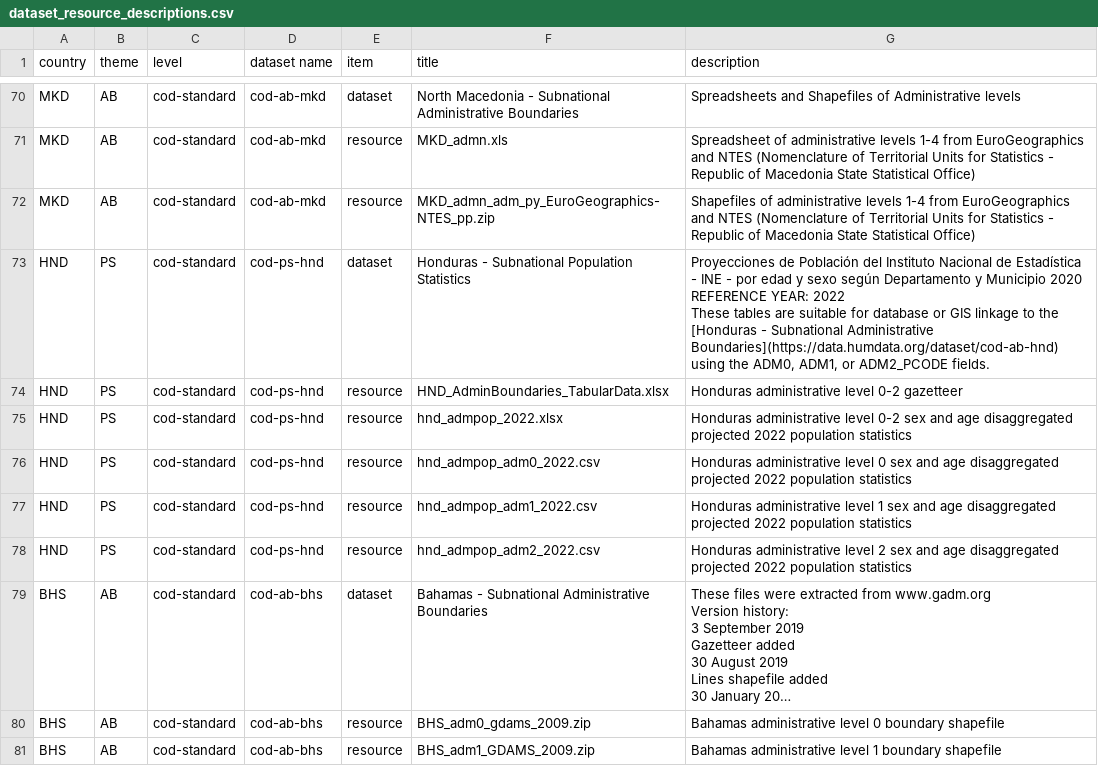
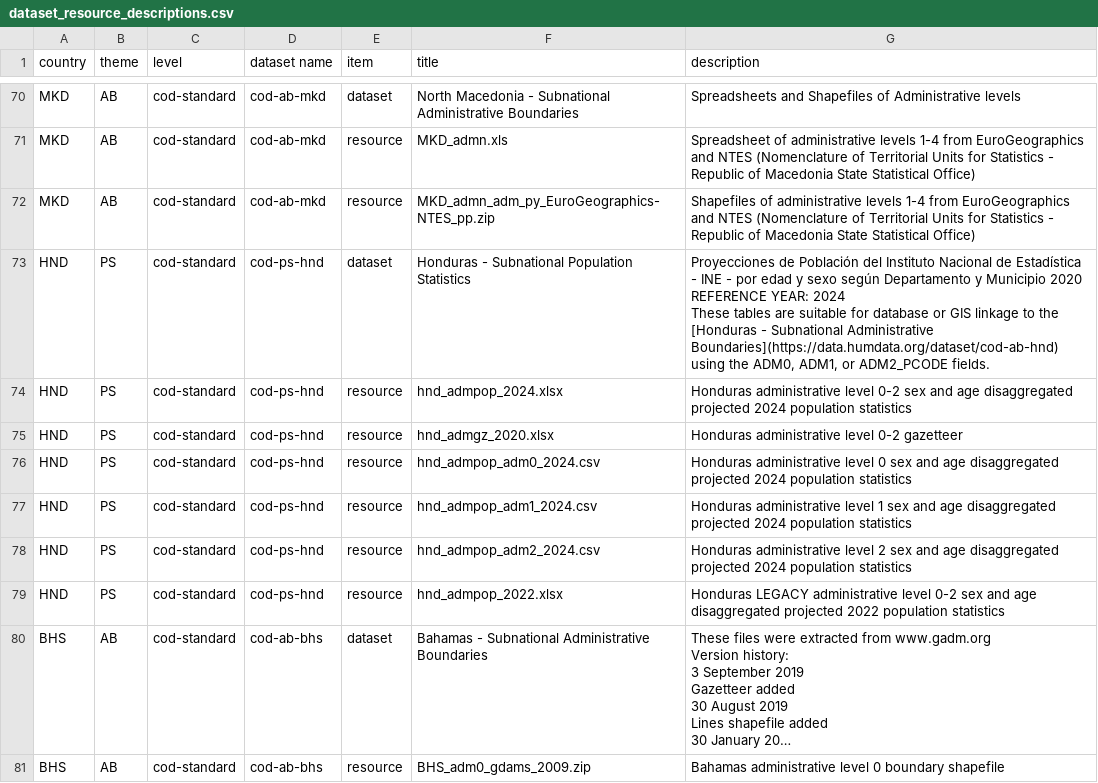
Before and after one commit to b-j-mills/cods-summary, a CSV file: dataset_resource_descriptions.csv, drawn as a sheet; only a part is shown, gaps mark what is left out; the shorter side is filled out with more unchanged rows; long unchanged cells end in …; addresses are those after the commit; ↵ is a line break in a cell; the diff names each change by its address in the sheet, - before the commit and + after, or states it on an @@ line.

```diff
--- a/dataset_resource_descriptions.csv
+++ b/dataset_resource_descriptions.csv
-G73 (description): …REFERENCE YEAR: 2022 ↵ These tables…
+G73 (description): …REFERENCE YEAR: 2024 ↵ These tables…
+row 74: HND | PS | cod-standard | cod-ps-hnd | resource | hnd_admpop_2024.xlsx | Honduras administrative level 0-2 sex and age disaggregated projected 2024 population statistics
-F75 (title): HND_AdminBoundaries_TabularData.xlsx
+F75 (title): hnd_admgz_2020.xlsx
-F76 (title): hnd_admpop_2022.xlsx
+F76 (title): hnd_admpop_adm0_2024.csv
-G76 (description): …administrative level 0-2 sex and age disaggregated projected 2022 population statistics
+G76 (description): …administrative level 0 sex and age disaggregated projected 2024 population statistics
-F77 (title): hnd_admpop_adm0_2022.csv
+F77 (title): hnd_admpop_adm1_2024.csv
-G77 (description): …administrative level 0 sex and age disaggregated projected 2022 population statistics
+G77 (description): …administrative level 1 sex and age disaggregated projected 2024 population statistics
-F78 (title): hnd_admpop_adm1_2022.csv
+F78 (title): hnd_admpop_adm2_2024.csv
-G78 (description): …administrative level 1 sex and age disaggregated projected 2022 population statistics
+G78 (description): …administrative level 2 sex and age disaggregated projected 2024 population statistics
-F79 (title): hnd_admpop_adm2_2022.csv
+F79 (title): hnd_admpop_2022.xlsx
-G79 (description): Honduras administrative level 2 sex and…
+G79 (description): Honduras LEGACY administrative level 0-2 sex and…
```
Also changed, not shown: datasets_tagged_cods.csv.
